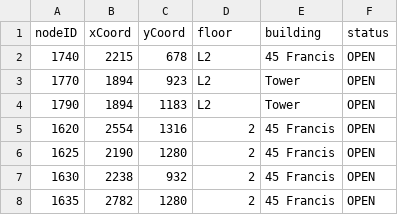
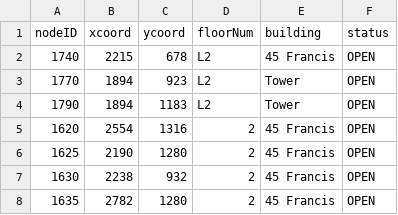
Before and after one commit to CS-3733-D23-Team-C/Iteration-4, a CSV file: src/main/resources/edu/wpi/teamc/Node.csv, drawn as a sheet; only a part is shown.

```diff
--- a/src/main/resources/edu/wpi/teamc/Node.csv
+++ b/src/main/resources/edu/wpi/teamc/Node.csv
@@ -1,2 +1,2 @@
-nodeID,xCoord,yCoord,floor,building,status
+nodeID,xcoord,ycoord,floorNum,building,status
 1740,2215,678,L2,45 Francis,OPEN
```
Also changed, not shown: 1 other file.
